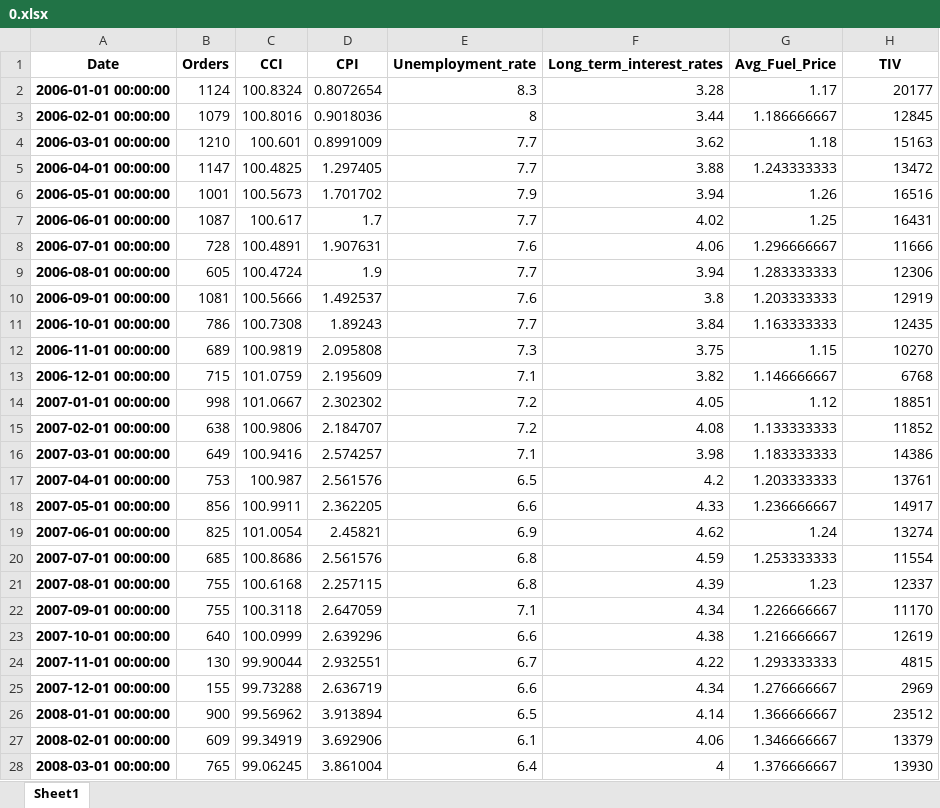
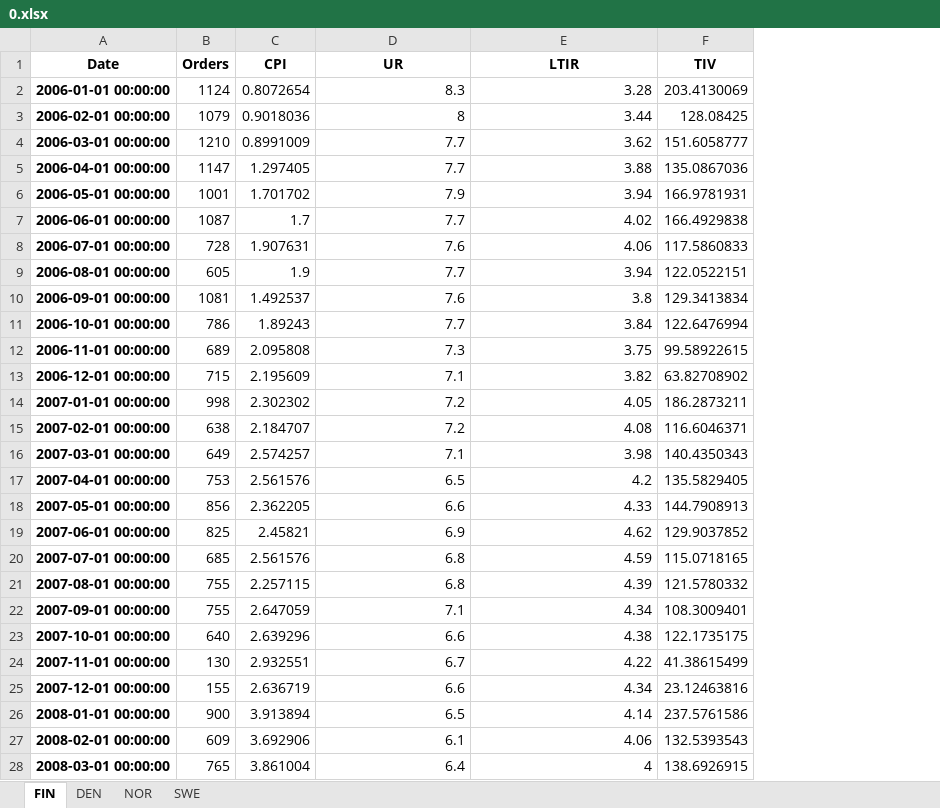
Before and after one commit to martinel-UAS/projects, an Excel workbook: 5. Master_thesis/Datasets/Output_files/0.xlsx, sheet FIN, drawn as a sheet; only a part is shown; values as stored, in another font and other column widths than the file's, no borders; removed rows and columns are numbered as before the commit, all else as after; the diff covers the shown part only; the diff names each change by its address in the sheet, - before the commit and + after, or states it on an @@ line.

```diff
--- a/5. Master_thesis/Datasets/Output_files/0.xlsx (sheet FIN)
+++ b/5. Master_thesis/Datasets/Output_files/0.xlsx (sheet FIN)
-sheet tab: Sheet1
+sheet tab: FIN
+sheet tab: DEN
+sheet tab: NOR
+sheet tab: SWE
-column C (CCI), rows 2-28: 100.8324 | 100.8016 | 100.601 | 100.4825 | 100.5673 | 100.617 | 100.4891 | 100.4724 | 100.5666 | 100.7308 | 100.9819 | 101.0759 | 101.0667 | 100.9806 | 100.9416 | 100.987 | 100.9911 | 101.0054 | 100.8686 | 100.6168 | 100.3118 | 100.0999 | 99.90044 | 99.73288 | 99.56962 | 99.34919 | 99.06245
-column G (Avg_Fuel_Price), rows 2-28: 1.17 | 1.186666667 | 1.18 | 1.243333333 | 1.26 | 1.25 | 1.296666667 | 1.283333333 | 1.203333333 | 1.163333333 | 1.15 | 1.146666667 | 1.12 | 1.133333333 | 1.183333333 | 1.203333333 | 1.236666667 | 1.24 | 1.253333333 | 1.23 | 1.226666667 | 1.216666667 | 1.293333333 | 1.276666667 | 1.366666667 | 1.346666667 | 1.376666667
-D1: Unemployment_rate
+D1: UR
-E1: Long_term_interest_rates
+E1: LTIR
-F2 (TIV): 20177
+F2 (TIV): 203.4130069
-F3 (TIV): 12845
+F3 (TIV): 128.08425
-F4 (TIV): 15163
+F4 (TIV): 151.6058777
-F5 (TIV): 13472
+F5 (TIV): 135.0867036
-F6 (TIV): 16516
+F6 (TIV): 166.9781931
-F7 (TIV): 16431
+F7 (TIV): 166.4929838
-F8 (TIV): 11666
+F8 (TIV): 117.5860833
-F9 (TIV): 12306
+F9 (TIV): 122.0522151
-F10 (TIV): 12919
+F10 (TIV): 129.3413834
-F11 (TIV): 12435
+F11 (TIV): 122.6476994
-F12 (TIV): 10270
+F12 (TIV): 99.58922615
-F13 (TIV): 6768
+F13 (TIV): 63.82708902
-F14 (TIV): 18851
+F14 (TIV): 186.2873211
-F15 (TIV): 11852
+F15 (TIV): 116.6046371
-F16 (TIV): 14386
+F16 (TIV): 140.4350343
-F17 (TIV): 13761
+F17 (TIV): 135.5829405
-F18 (TIV): 14917
+F18 (TIV): 144.7908913
-F19 (TIV): 13274
+F19 (TIV): 129.9037852
-F20 (TIV): 11554
+F20 (TIV): 115.0718165
-F21 (TIV): 12337
+F21 (TIV): 121.5780332
-F22 (TIV): 11170
+F22 (TIV): 108.3009401
-F23 (TIV): 12619
+F23 (TIV): 122.1735175
-F24 (TIV): 4815
+F24 (TIV): 41.38615499
-F25 (TIV): 2969
+F25 (TIV): 23.12463816
-F26 (TIV): 23512
+F26 (TIV): 237.5761586
-F27 (TIV): 13379
+F27 (TIV): 132.5393543
-F28 (TIV): 13930
+F28 (TIV): 138.6926915
```
Also changed, not shown: 177 edited cells elsewhere in this sheet, 5. Master_thesis/Datasets/Output_files/1.xlsx, 5. Master_thesis/Datasets/Output_files/2.xlsx, 14 other files.
